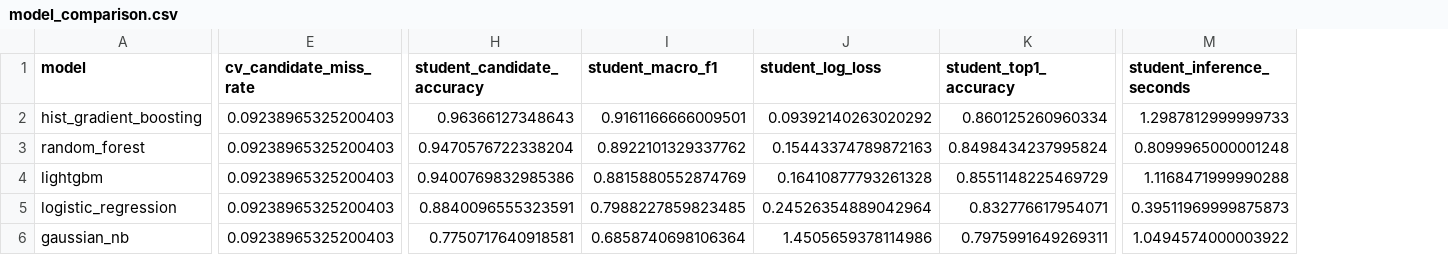
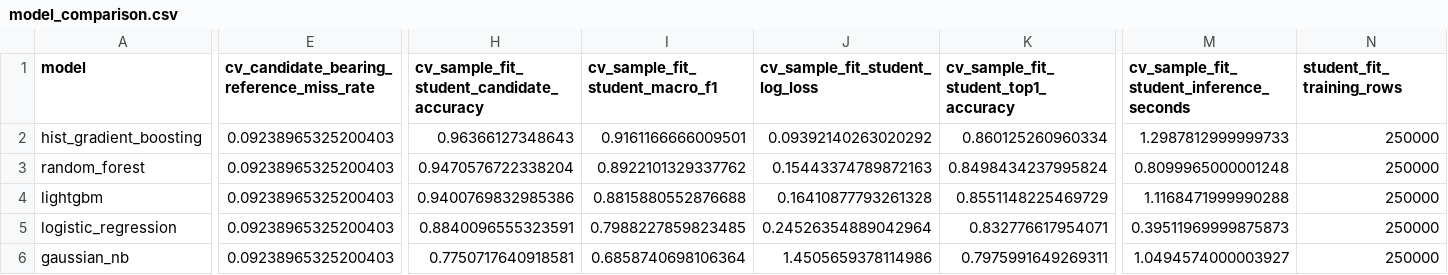
Before and after one commit to purvigiridhar/PathSnap, a CSV file: results/model_comparison.csv, drawn as a sheet; only a part is shown, gaps mark what is left out; the diff covers the shown part only; the diff names each change by its address in the sheet, - before the commit and + after, or states it on an @@ line.

Commit message:
Add new metrics and student fit training rows to CSV
Updated the model comparison CSV to include new metrics and a row for student fit training rows.

```diff
--- a/results/model_comparison.csv
+++ b/results/model_comparison.csv
+column N (student_fit_training_rows), rows 2-6: all 250000
-E1: cv_candidate_miss_rate
+E1: cv_candidate_bearing_reference_miss_rate
-H1: student_candidate_accuracy
+H1: cv_sample_fit_student_candidate_accuracy
-I1: student_macro_f1
+I1: cv_sample_fit_student_macro_f1
-J1: student_log_loss
+J1: cv_sample_fit_student_log_loss
-K1: student_top1_accuracy
+K1: cv_sample_fit_student_top1_accuracy
-M1: student_inference_seconds
+M1: cv_sample_fit_student_inference_seconds
-I4 (cv_sample_fit_student_macro_f1): 0.8815880552874769
+I4 (cv_sample_fit_student_macro_f1): 0.8815880552876688
-M6: 1.0494574000003922
+M6: 1.0494574000003927
```
Also changed, not shown: 4 edited cells elsewhere in this file.
